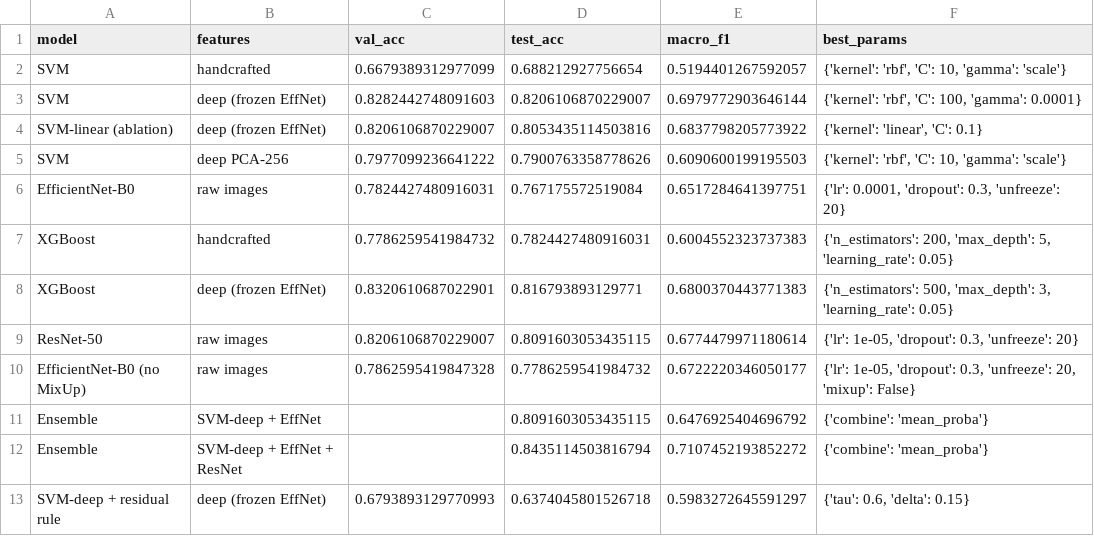
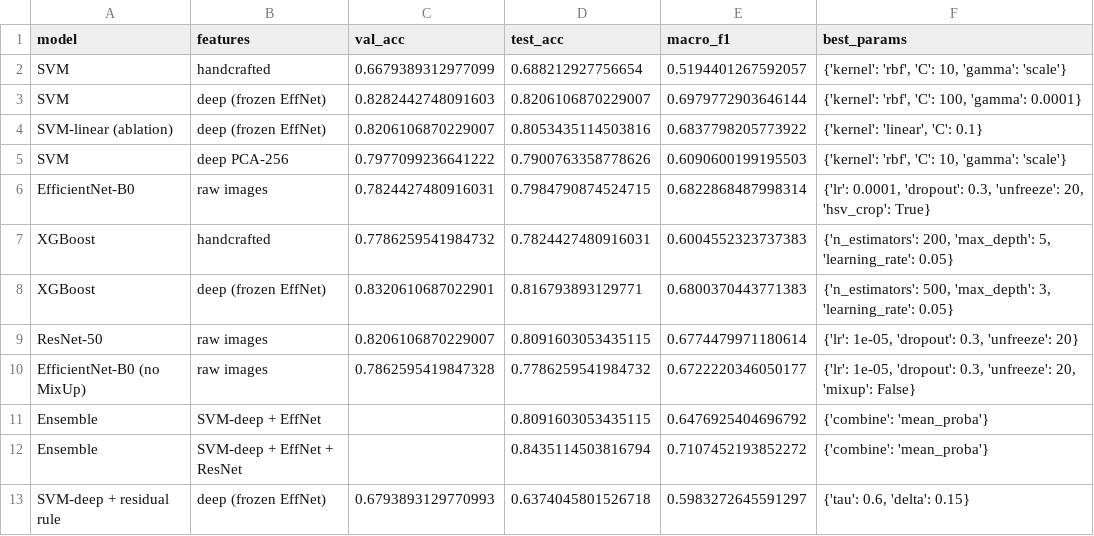
Before and after one commit to alecstwch/PML_project1, a CSV file: results/final_results.csv, drawn as a sheet.

```diff
--- a/results/final_results.csv
+++ b/results/final_results.csv
@@ -5,3 +5,3 @@ SVM-linear (ablation),deep (frozen EffNet),0.8206106870229007,0.8053435114503816
 SVM,deep PCA-256,0.7977099236641222,0.7900763358778626,0.6090600199195503,"{'kernel': 'rbf', 'C': 10, 'gamma': 'scale'}"
-EfficientNet-B0,raw images,0.7824427480916031,0.767175572519084,0.6517284641397751,"{'lr': 0.0001, 'dropout': 0.3, 'unfreeze': 20}"
+EfficientNet-B0,raw images,0.7824427480916031,0.7984790874524715,0.6822868487998314,"{'lr': 0.0001, 'dropout': 0.3, 'unfreeze': 20, 'hsv_crop': True}"
 XGBoost,handcrafted,0.7786259541984732,0.7824427480916031,0.6004552323737383,"{'n_estimators': 200, 'max_depth': 5, 'learning_rate': 0.05}"
```
Also changed, not shown: 11 other files.
